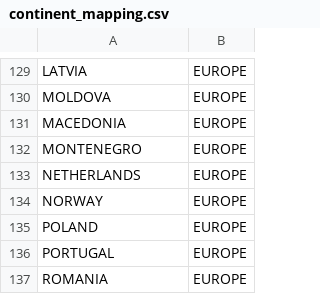
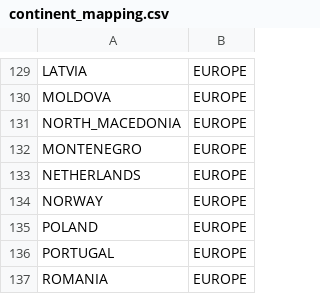
Before and after one commit to cov-lineages/grinch, a CSV file: grinch/data/continent_mapping.csv, drawn as a sheet; only a part is shown, gaps mark what is left out.

Commit message:
updating continent and map

```diff
--- a/grinch/data/continent_mapping.csv
+++ b/grinch/data/continent_mapping.csv
@@ -130,3 +130,3 @@ LATVIA,EUROPE
 MOLDOVA,EUROPE
-MACEDONIA,EUROPE
+NORTH_MACEDONIA,EUROPE
 MONTENEGRO,EUROPE
```
Also changed, not shown: 3 other files.
